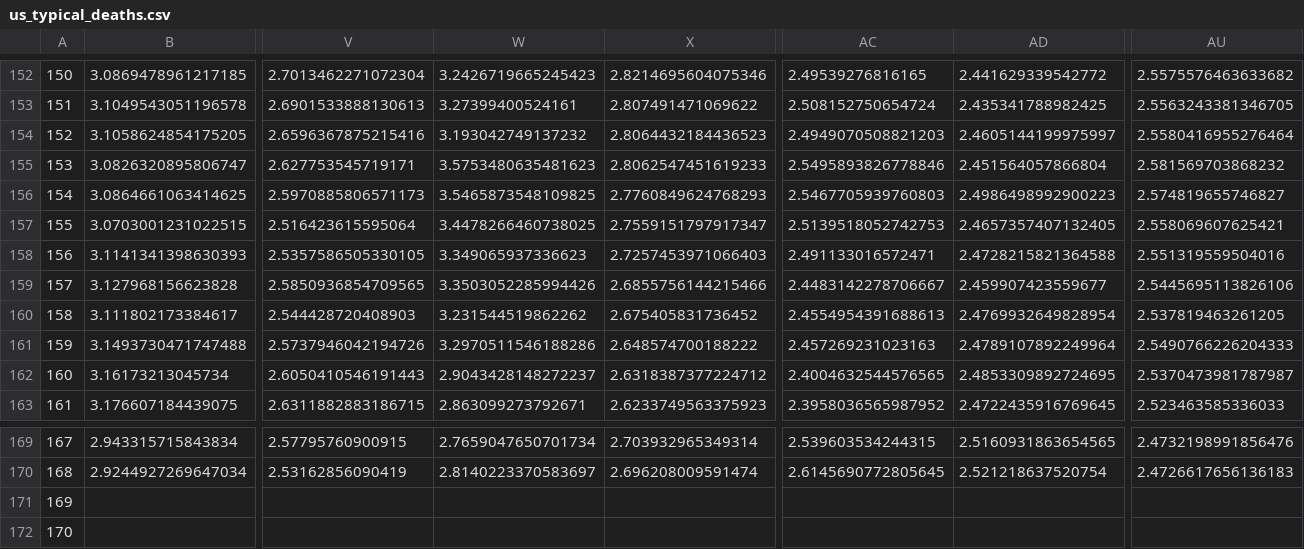
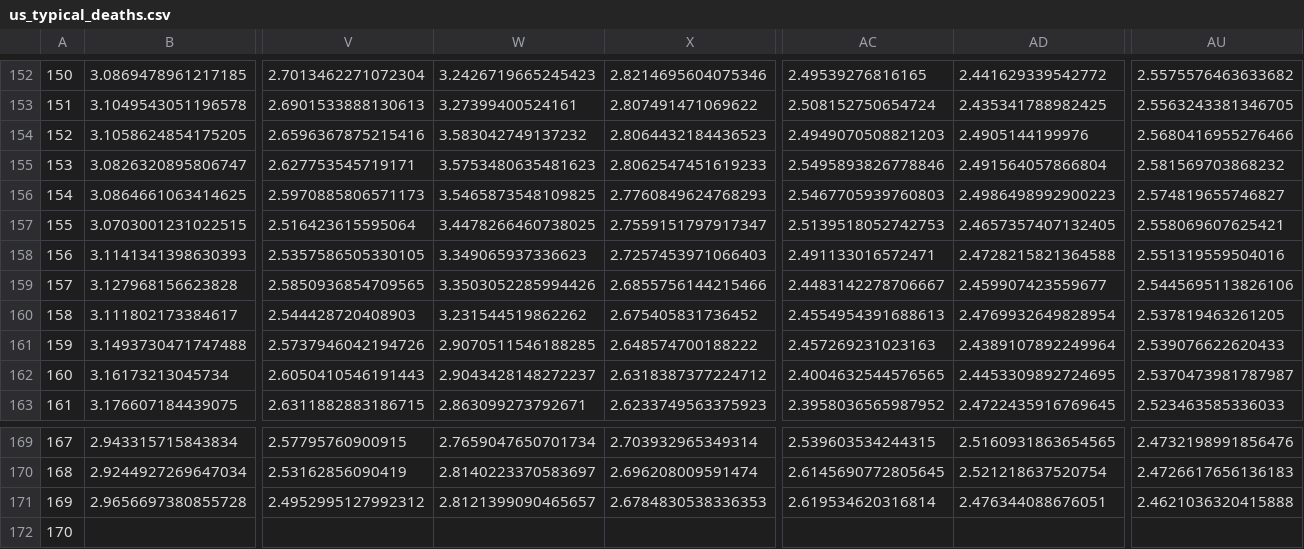
Before and after one commit to astroadams/covid, a CSV file: us_typical_deaths.csv, drawn as a sheet; only a part is shown, gaps mark what is left out; removed rows and columns are numbered as before the commit, all else as after; rows hold the shown columns only; the diff names each change by its address in the sheet, - before the commit and + after, or states it on an @@ line.

Commit message:
updated data

```diff
--- a/us_typical_deaths.csv
+++ b/us_typical_deaths.csv
-W154: 3.193042749137232
+W154: 3.583042749137232
-AD154: 2.4605144199975997
+AD154: 2.4905144199976
-AU154: 2.5580416955276464
+AU154: 2.5680416955276466
-AD155: 2.451564057866804
+AD155: 2.491564057866804
-W161: 3.2970511546188286
+W161: 2.9070511546188285
-AD161: 2.4789107892249964
+AD161: 2.4389107892249964
-AU161: 2.5490766226204333
+AU161: 2.539076622620433
-AD162: 2.4853309892724695
+AD162: 2.4453309892724695
-row 171: 169
+row 171: 169 | 2.9656697380855728 | 2.4952995127992312 | 2.8121399090465657 | 2.6784830538336353 | 2.619534620316814 | 2.476344088676051 | 2.4621036320415888
```
Also changed, not shown: 1 other file.
